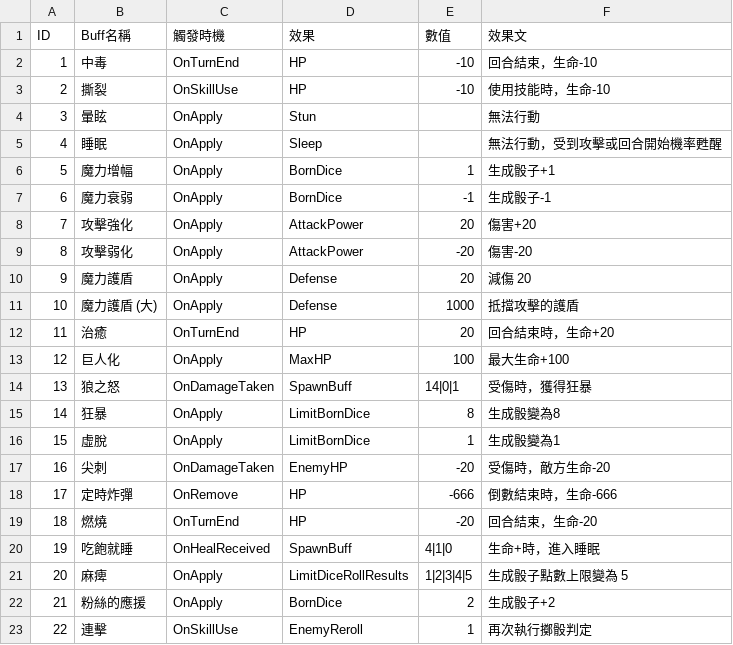
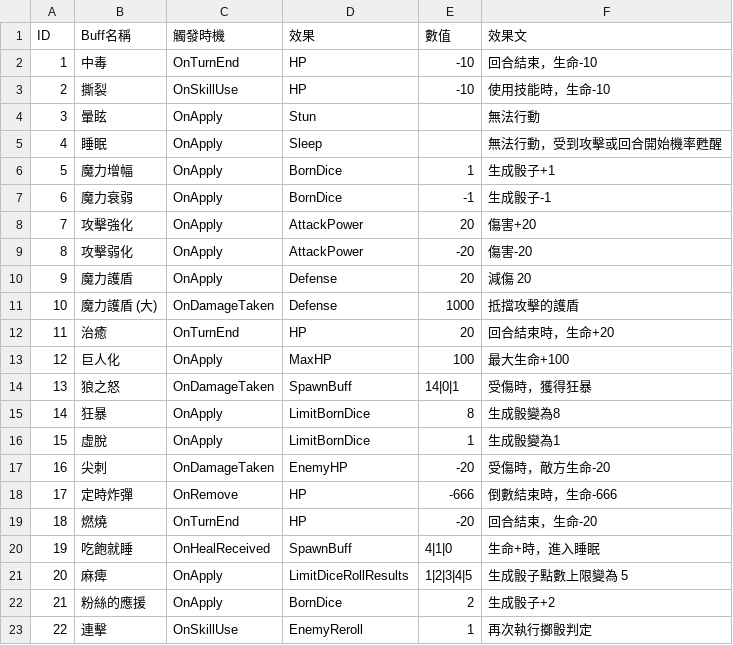
Before and after one commit to icepoleman/BattleDice, a CSV file: Assets/Resources/Language/tw/Game/BuffData.csv, drawn as a sheet.

```diff
--- a/Assets/Resources/Language/tw/Game/BuffData.csv
+++ b/Assets/Resources/Language/tw/Game/BuffData.csv
@@ -10,3 +10,3 @@ ID,Buff名稱,觸發時機,效果,數值,效果文
 9,魔力護盾,OnApply,Defense,20,減傷 20
-10,魔力護盾 (大),OnApply,Defense,1000,抵擋攻擊的護盾
+10,魔力護盾 (大),OnDamageTaken,Defense,1000,抵擋攻擊的護盾
 11,治癒,OnTurnEnd,HP,20,回合結束時，生命+20
```
Also changed, not shown: Assets/Resources/Language/tw/Game/enemy.csv, Assets/Resources/Language/tw/Game/skill.csv, 9 other files.
